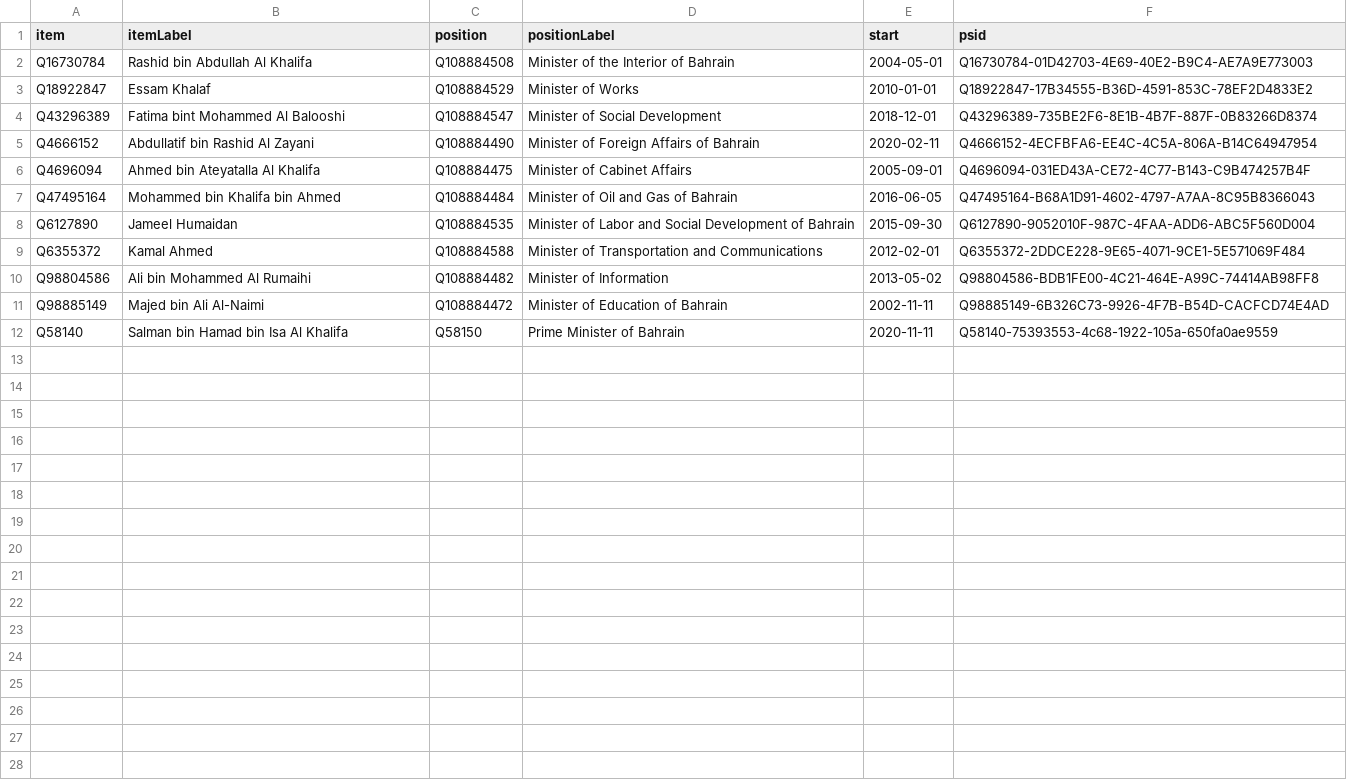
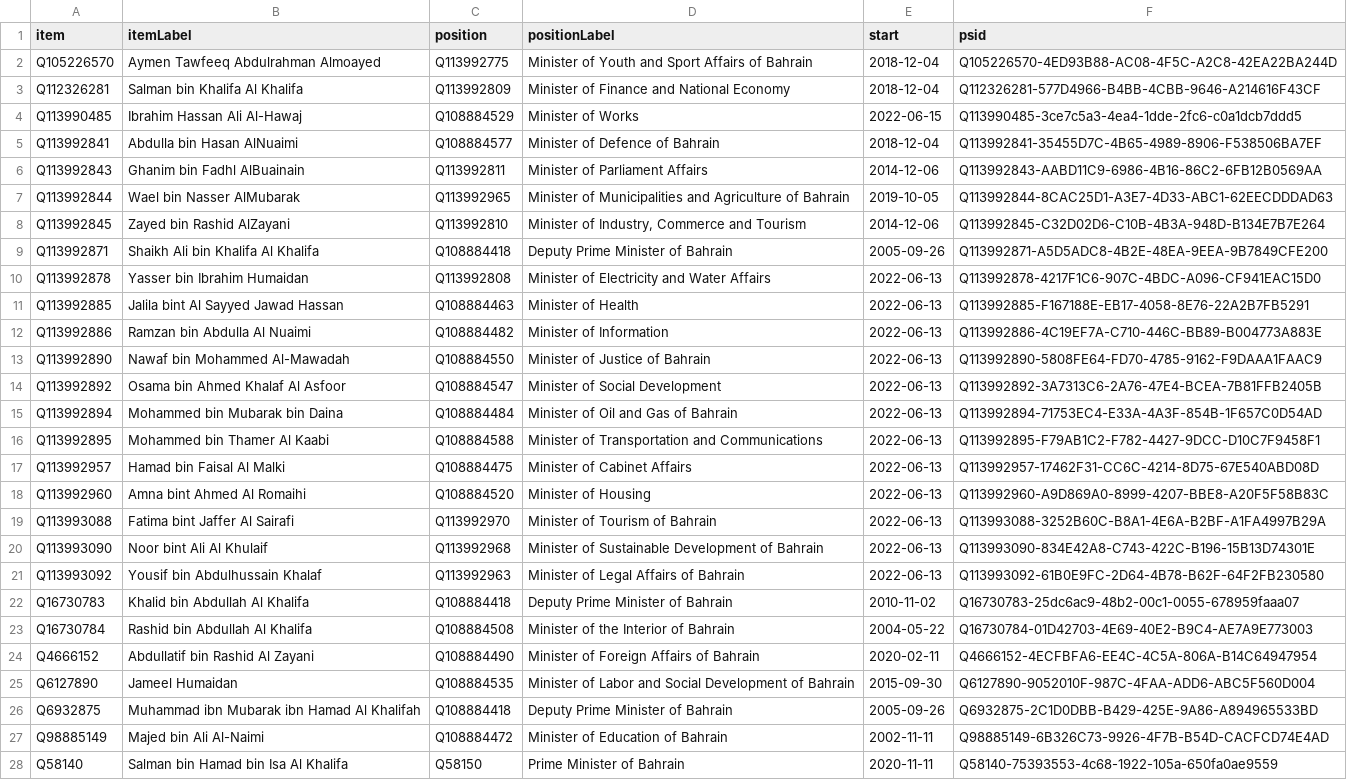
Before and after one commit to every-politician-scrapers/bahrain, a CSV file: wikidata/results/current-cabinet.csv, drawn as a sheet.

```diff
--- a/wikidata/results/current-cabinet.csv
+++ b/wikidata/results/current-cabinet.csv
@@ -1,11 +1,27 @@
 item,itemLabel,position,positionLabel,start,psid
-Q16730784,Rashid bin Abdullah Al Khalifa,Q108884508,Minister of the Interior of Bahrain,2004-05-01,Q16730784-01D42703-4E69-40E2-B9C4-AE7A9E773003
-Q18922847,Essam Khalaf,Q108884529,Minister of Works,2010-01-01,Q18922847-17B34555-B36D-4591-853C-78EF2D4833E2
-Q43296389,Fatima bint Mohammed Al Balooshi,Q108884547,Minister of Social Development,2018-12-01,Q43296389-735BE2F6-8E1B-4B7F-887F-0B83266D8374
+Q105226570,Aymen Tawfeeq Abdulrahman Almoayed,Q113992775,Minister of Youth and Sport Affairs of Bahrain,2018-12-04,Q105226570-4ED93B88-AC08-4F5C-A2C8-42EA22BA244D
+Q112326281,Salman bin Khalifa Al Khalifa,Q113992809,Minister of Finance and National Economy,2018-12-04,Q112326281-577D4966-B4BB-4CBB-9646-A214616F43CF
+Q113990485,Ibrahim Hassan Ali Al-Hawaj,Q108884529,Minister of Works,2022-06-15,Q113990485-3ce7c5a3-4ea4-1dde-2fc6-c0a1dcb7ddd5
+Q113992841,Abdulla bin Hasan AlNuaimi,Q108884577,Minister of Defence of Bahrain,2018-12-04,Q113992841-35455D7C-4B65-4989-8906-F538506BA7EF
+Q113992843,Ghanim bin Fadhl AlBuainain,Q113992811,Minister of Parliament Affairs,2014-12-06,Q113992843-AABD11C9-6986-4B16-86C2-6FB12B0569AA
+Q113992844,Wael bin Nasser AlMubarak,Q113992965,Minister of Municipalities and Agriculture of Bahrain,2019-10-05,Q113992844-8CAC25D1-A3E7-4D33-ABC1-62EECDDDAD63
+Q113992845,Zayed bin Rashid AlZayani,Q113992810,"Minister of Industry, Commerce and Tourism",2014-12-06,Q113992845-C32D02D6-C10B-4B3A-948D-B134E7B7E264
+Q113992871,Shaikh Ali bin Khalifa Al Khalifa,Q108884418,Deputy Prime Minister of Bahrain,2005-09-26,Q113992871-A5D5ADC8-4B2E-48EA-9EEA-9B7849CFE200
+Q113992878,Yasser bin Ibrahim Humaidan,Q113992808,Minister of Electricity and Water Affairs,2022-06-13,Q113992878-4217F1C6-907C-4BDC-A096-CF941EAC15D0
+Q113992885,Jalila bint Al Sayyed Jawad Hassan,Q108884463,Minister of Health,2022-06-13,Q113992885-F167188E-EB17-4058-8E76-22A2B7FB5291
+Q113992886,Ramzan bin Abdulla Al Nuaimi,Q108884482,Minister of Information,2022-06-13,Q113992886-4C19EF7A-C710-446C-BB89-B004773A883E
+Q113992890,Nawaf bin Mohammed Al-Mawadah,Q108884550,Minister of Justice of Bahrain,2022-06-13,Q113992890-5808FE64-FD70-4785-9162-F9DAAA1FAAC9
+Q113992892,Osama bin Ahmed Khalaf Al Asfoor,Q108884547,Minister of Social Development,2022-06-13,Q113992892-3A7313C6-2A76-47E4-BCEA-7B81FFB2405B
+Q113992894,Mohammed bin Mubarak bin Daina,Q108884484,Minister of Oil and Gas of Bahrain,2022-06-13,Q113992894-71753EC4-E33A-4A3F-854B-1F657C0D54AD
+Q113992895,Mohammed bin Thamer Al Kaabi,Q108884588,Minister of Transportation and Communications,2022-06-13,Q113992895-F79AB1C2-F782-4427-9DCC-D10C7F9458F1
+Q113992957,Hamad bin Faisal Al Malki,Q108884475,Minister of Cabinet Affairs,2022-06-13,Q113992957-17462F31-CC6C-4214-8D75-67E540ABD08D
+Q113992960,Amna bint Ahmed Al Romaihi,Q108884520,Minister of Housing,2022-06-13,Q113992960-A9D869A0-8999-4207-BBE8-A20F5F58B83C
+Q113993088,Fatima bint Jaffer Al Sairafi,Q113992970,Minister of Tourism of Bahrain,2022-06-13,Q113993088-3252B60C-B8A1-4E6A-B2BF-A1FA4997B29A
+Q113993090,Noor bint Ali Al Khulaif,Q113992968,Minister of Sustainable Development of Bahrain,2022-06-13,Q113993090-834E42A8-C743-422C-B196-15B13D74301E
+Q113993092,Yousif bin Abdulhussain Khalaf,Q113992963,Minister of Legal Affairs of Bahrain,2022-06-13,Q113993092-61B0E9FC-2D64-4B78-B62F-64F2FB230580
+Q16730783,Khalid bin Abdullah Al Khalifa,Q108884418,Deputy Prime Minister of Bahrain,2010-11-02,Q16730783-25dc6ac9-48b2-00c1-0055-678959faaa07
+Q16730784,Rashid bin Abdullah Al Khalifa,Q108884508,Minister of the Interior of Bahrain,2004-05-22,Q16730784-01D42703-4E69-40E2-B9C4-AE7A9E773003
 Q4666152,Abdullatif bin Rashid Al Zayani,Q108884490,Minister of Foreign Affairs of Bahrain,2020-02-11,Q4666152-4ECFBFA6-EE4C-4C5A-806A-B14C64947954
-Q4696094,Ahmed bin Ateyatalla Al Khalifa,Q108884475,Minister of Cabinet Affairs,2005-09-01,Q4696094-031ED43A-CE72-4C77-B143-C9B474257B4F
-Q47495164,Mohammed bin Khalifa bin Ahmed,Q108884484,Minister of Oil and Gas of Bahrain,2016-06-05,Q47495164-B68A1D91-4602-4797-A7AA-8C95B8366043
 Q6127890,Jameel Humaidan,Q108884535,Minister of Labor and Social Development of Bahrain,2015-09-30,Q6127890-9052010F-987C-4FAA-ADD6-ABC5F560D004
-Q6355372,Kamal Ahmed,Q108884588,Minister of Transportation and Communications,2012-02-01,Q6355372-2DDCE228-9E65-4071-9CE1-5E571069F484
-Q98804586,Ali bin Mohammed Al Rumaihi,Q108884482,Minister of Information,2013-05-02,Q98804586-BDB1FE00-4C21-464E-A99C-74414AB98FF8
+Q6932875,Muhammad ibn Mubarak ibn Hamad Al Khalifah,Q108884418,Deputy Prime Minister of Bahrain,2005-09-26,Q6932875-2C1D0DBB-B429-425E-9A86-A894965533BD
 Q98885149,Majed bin Ali Al-Naimi,Q108884472,Minister of Education of Bahrain,2002-11-11,Q98885149-6B326C73-9926-4F7B-B54D-CACFCD74E4AD
```
Also changed, not shown: wikidata/results/ministries.csv.
